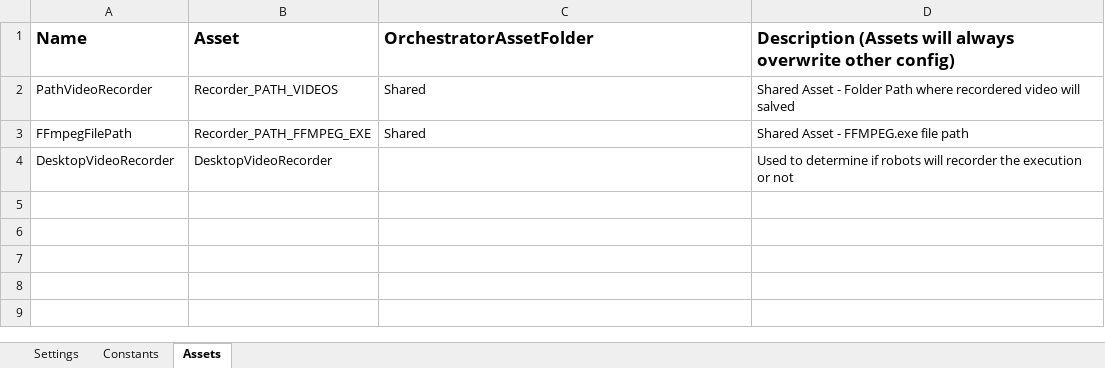
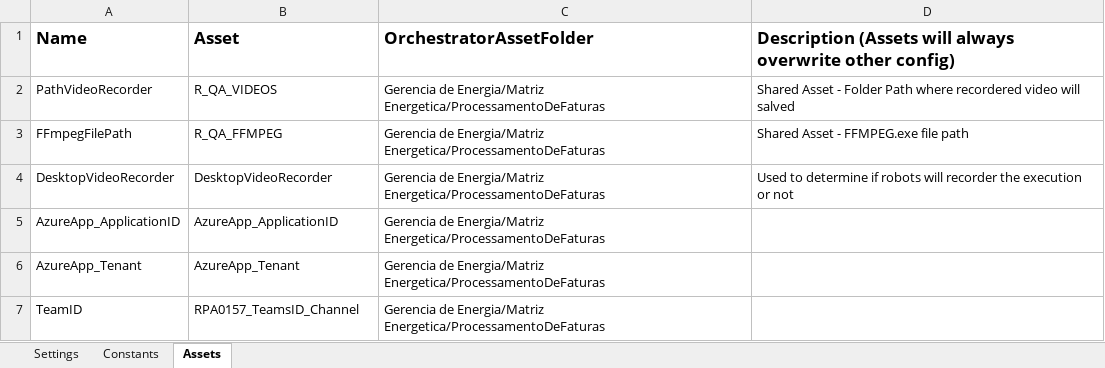
Before and after one commit to JBSilvaDev/RPA-Gerenciamento-de-dados, an Excel workbook: Data/Config.xlsx, sheet Assets, drawn as a sheet; values as stored, in another font and other column widths than the file's, no borders; the diff names each change by its address in the sheet, - before the commit and + after, or states it on an @@ line.

```diff
--- a/Data/Config.xlsx (sheet Assets)
+++ b/Data/Config.xlsx (sheet Assets)
-B2 (Asset): Recorder_PATH_VIDEOS
+B2 (Asset): R_QA_VIDEOS
-C2:C3 (OrchestratorAssetFolder): Shared
+C2:C3 (OrchestratorAssetFolder): Gerencia de Energia/Matriz Energetica/ProcessamentoDeFaturas
-B3 (Asset): Recorder_PATH_FFMPEG_EXE
+B3 (Asset): R_QA_FFMPEG
-C4 (OrchestratorAssetFolder): (empty)
+C4 (OrchestratorAssetFolder): Gerencia de Energia/Matriz Energetica/ProcessamentoDeFaturas
+row 5: AzureApp_ApplicationID | AzureApp_ApplicationID | Gerencia de Energia/Matriz Energetica/ProcessamentoDeFaturas
+row 6: AzureApp_Tenant | AzureApp_Tenant | Gerencia de Energia/Matriz Energetica/ProcessamentoDeFaturas
+row 7: TeamID | RPA0157_TeamsID_Channel | Gerencia de Energia/Matriz Energetica/ProcessamentoDeFaturas
```
Also changed, not shown: sheet Settings, sheet Constants, 2 other files.
